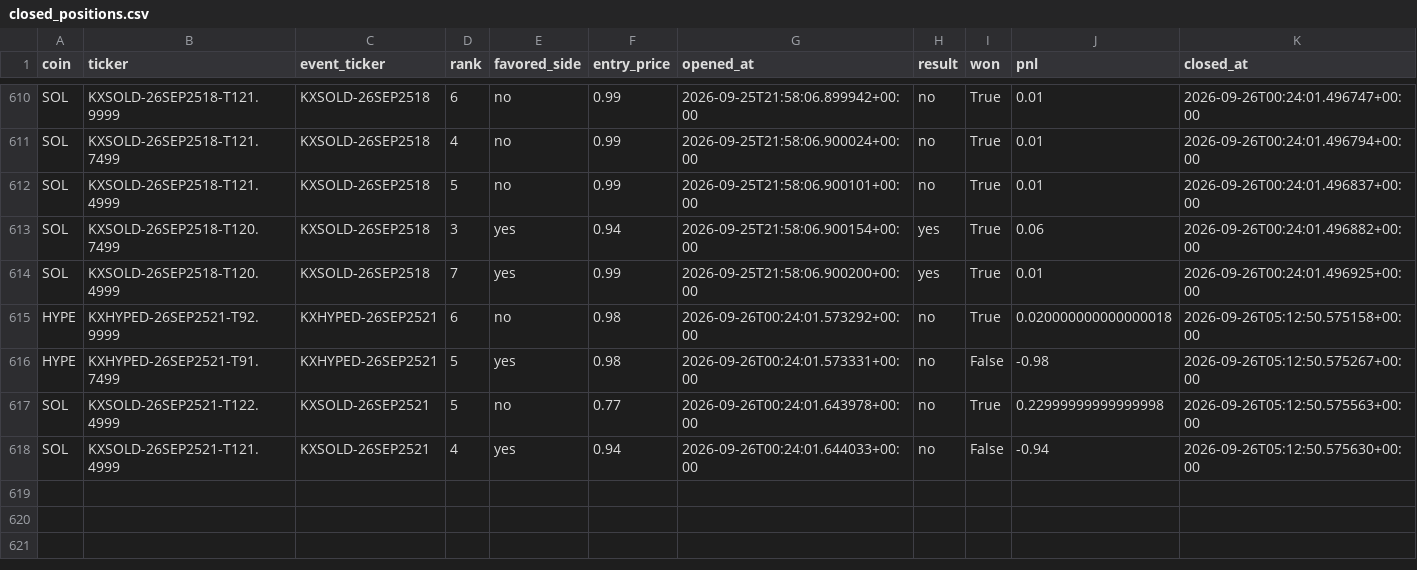
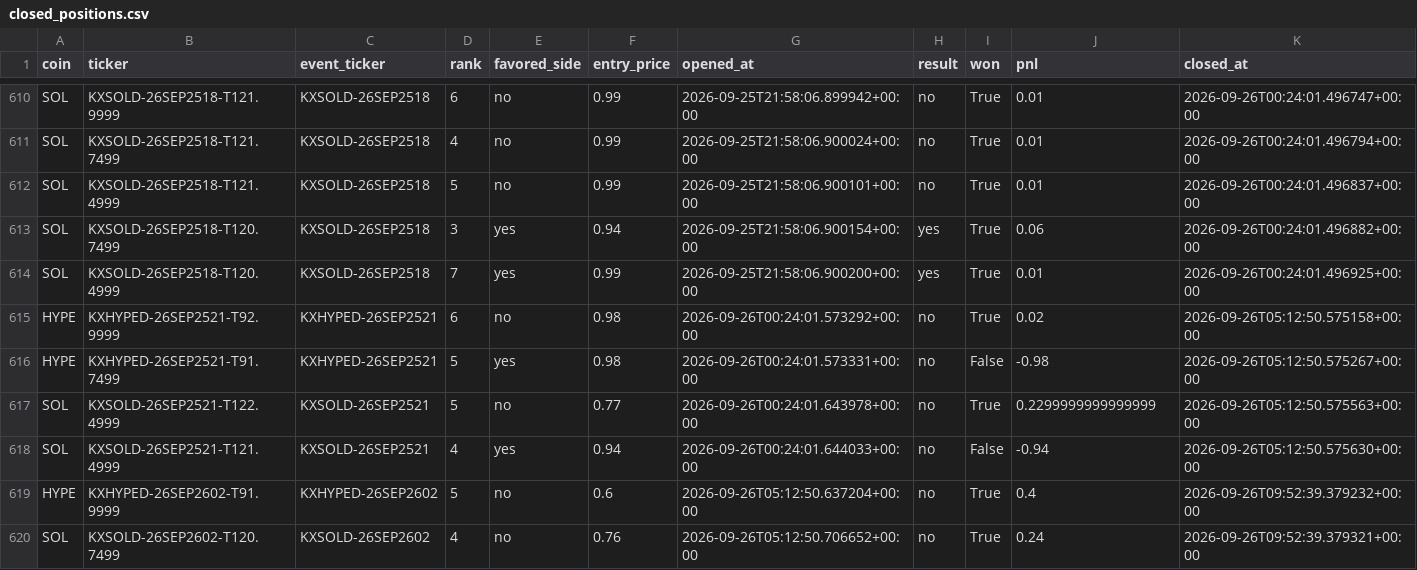
Before and after one commit to Prinxe-crypto/multicoin-midrank-bot, a CSV file: closed_positions.csv, drawn as a sheet; only a part is shown, gaps mark what is left out.

```diff
--- a/closed_positions.csv
+++ b/closed_positions.csv
@@ -614,5 +614,7 @@ SOL,KXSOLD-26SEP2518-T120.7499,KXSOLD-26SEP2518,3,yes,0.94,2026-09-25T21:58:06.9
 SOL,KXSOLD-26SEP2518-T120.4999,KXSOLD-26SEP2518,7,yes,0.99,2026-09-25T21:58:06.900200+00:00,yes,True,0.01,2026-09-26T00:24:01.496925+00:00
-HYPE,KXHYPED-26SEP2521-T92.9999,KXHYPED-26SEP2521,6,no,0.98,2026-09-26T00:24:01.573292+00:00,no,True,0.020000000000000018,2026-09-26T05:12:50.575158+00:00
+HYPE,KXHYPED-26SEP2521-T92.9999,KXHYPED-26SEP2521,6,no,0.98,2026-09-26T00:24:01.573292+00:00,no,True,0.02,2026-09-26T05:12:50.575158+00:00
 HYPE,KXHYPED-26SEP2521-T91.7499,KXHYPED-26SEP2521,5,yes,0.98,2026-09-26T00:24:01.573331+00:00,no,False,-0.98,2026-09-26T05:12:50.575267+00:00
-SOL,KXSOLD-26SEP2521-T122.4999,KXSOLD-26SEP2521,5,no,0.77,2026-09-26T00:24:01.643978+00:00,no,True,0.22999999999999998,2026-09-26T05:12:50.575563+00:00
+SOL,KXSOLD-26SEP2521-T122.4999,KXSOLD-26SEP2521,5,no,0.77,2026-09-26T00:24:01.643978+00:00,no,True,0.2299999999999999,2026-09-26T05:12:50.575563+00:00
 SOL,KXSOLD-26SEP2521-T121.4999,KXSOLD-26SEP2521,4,yes,0.94,2026-09-26T00:24:01.644033+00:00,no,False,-0.94,2026-09-26T05:12:50.575630+00:00
+HYPE,KXHYPED-26SEP2602-T91.9999,KXHYPED-26SEP2602,5,no,0.6,2026-09-26T05:12:50.637204+00:00,no,True,0.4,2026-09-26T09:52:39.379232+00:00
+SOL,KXSOLD-26SEP2602-T120.7499,KXSOLD-26SEP2602,4,no,0.76,2026-09-26T05:12:50.706652+00:00,no,True,0.24,2026-09-26T09:52:39.379321+00:00
```
Also changed, not shown: open_positions.csv.
